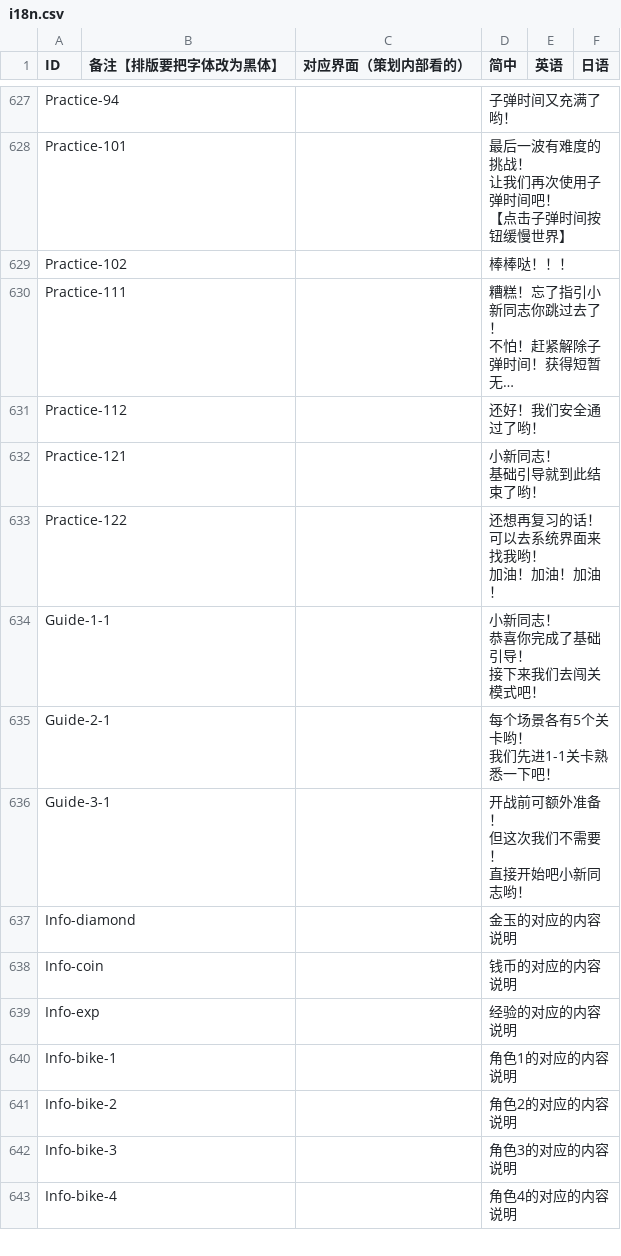
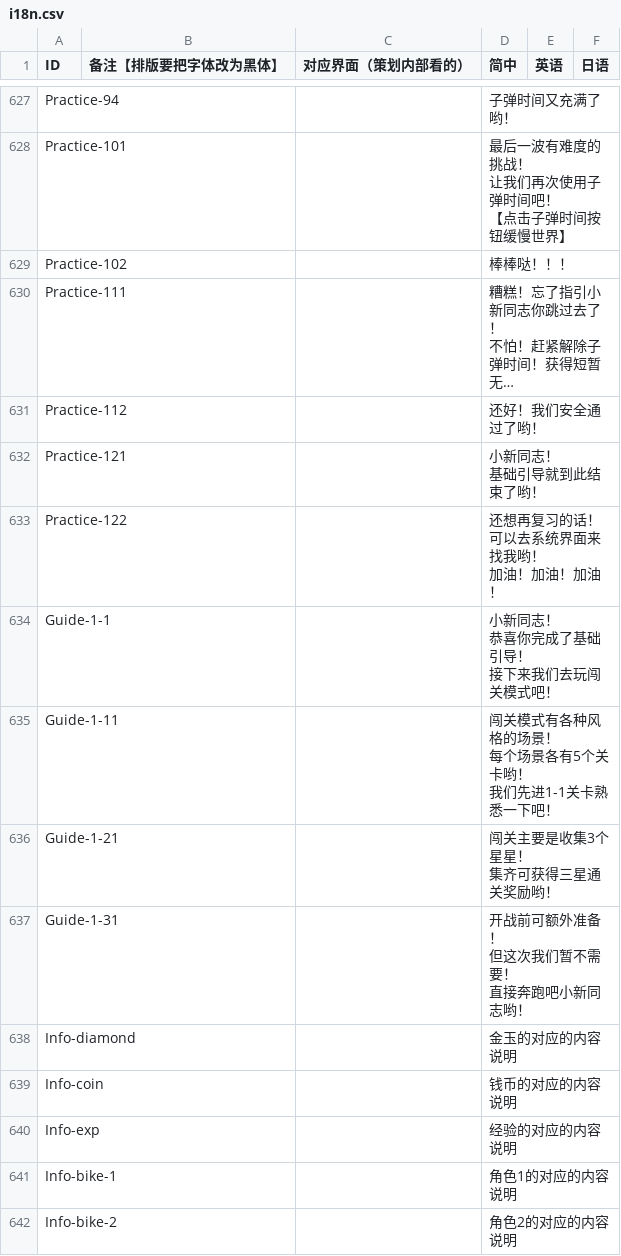
Before and after one commit to Aran1992/xiaoxin, a CSV file: i18n.csv, drawn as a sheet; only a part is shown, gaps mark what is left out; the shorter side is filled out with more unchanged rows; long unchanged cells end in ….

```diff
--- a/i18n.csv
+++ b/i18n.csv
@@ -816,10 +816,13 @@ Practice-122,,,"还想再复习的话！
                       加油！加油！加油！",,
-Guide-1-1,,,"小新同志！
-恭喜你完成了基础引导！
-接下来我们去闯关模式吧！",,
-Guide-2-1,,,"每个场景各有5个关卡哟！
-我们先进1-1关卡熟悉一下吧！",,
-Guide-3-1,,,"开战前可额外准备！
-但这次我们不需要！
-直接开始吧小新同志哟！",,
+Guide-1-1,,,"小新同志！
+恭喜你完成了基础引导！
+接下来我们去玩闯关模式吧！",,
+Guide-1-11,,,"闯关模式有各种风格的场景！
+每个场景各有5个关卡哟！
+我们先进1-1关卡熟悉一下吧！",,
+Guide-1-21,,,"闯关主要是收集3个星星！
+集齐可获得三星通关奖励哟！",,
+Guide-1-31,,,"开战前可额外准备！
+但这次我们暂不需要！
+直接奔跑吧小新同志哟！",,
 Info-diamond,,,金玉的对应的内容说明,,
```
Also changed, not shown: 6 other files.
